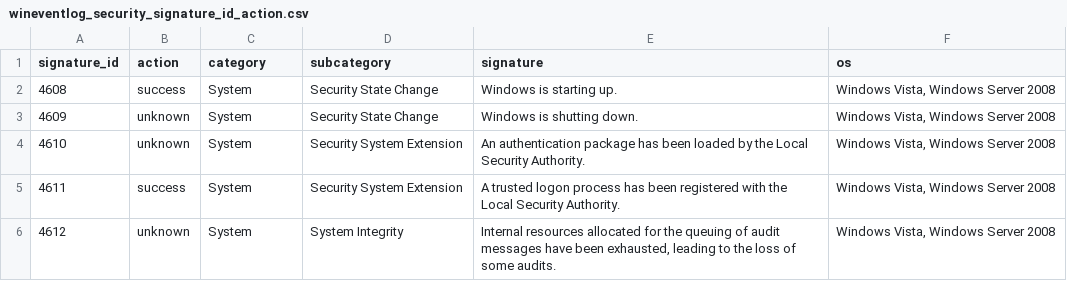
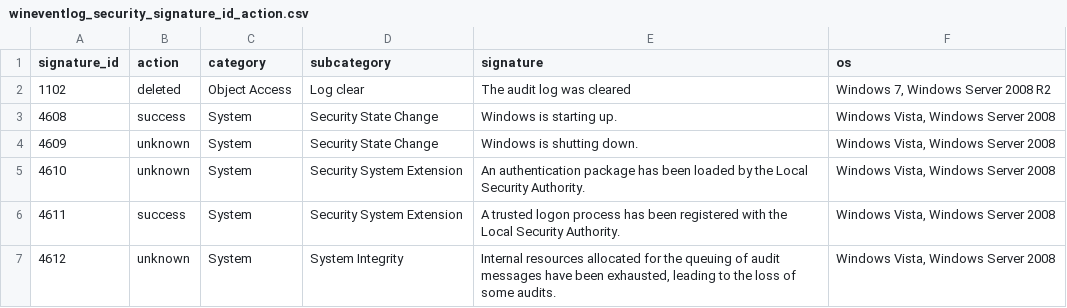
Before and after one commit to my2ndhead/TA-microsoft-windows, a CSV file: lookups/wineventlog_security_signature_id_action.csv, drawn as a sheet; only a part is shown.

```diff
--- a/lookups/wineventlog_security_signature_id_action.csv
+++ b/lookups/wineventlog_security_signature_id_action.csv
@@ -1,2 +1,3 @@
 signature_id,action,category,subcategory,signature,os
+1102,deleted,Object Access,Log clear,"The audit log was cleared","Windows 7, Windows Server 2008 R2"
 4608,success,System,Security State Change,Windows is starting up.,"Windows Vista, Windows Server 2008"
```
Also changed, not shown: 6 other files.
